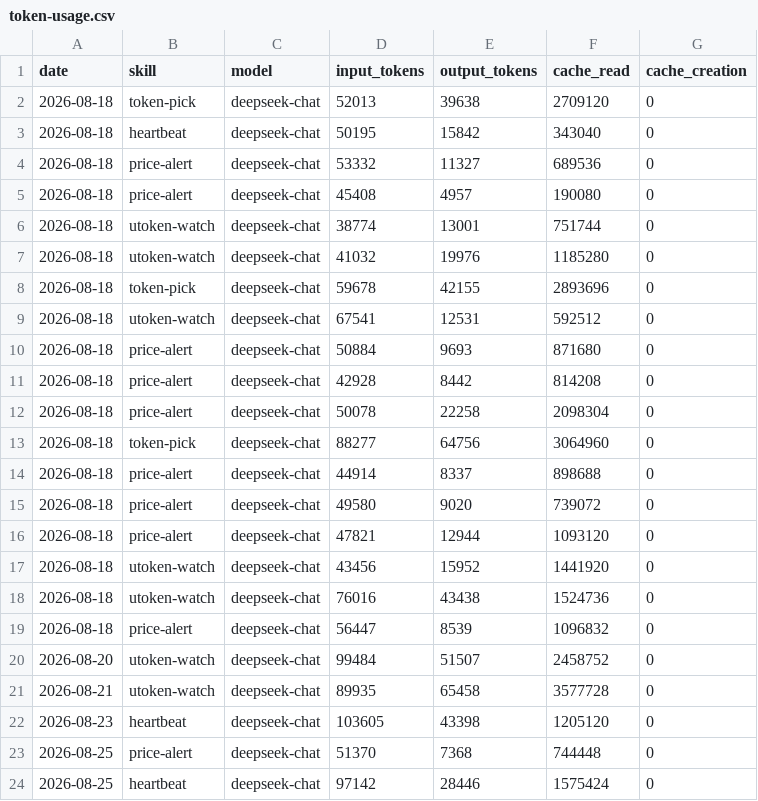
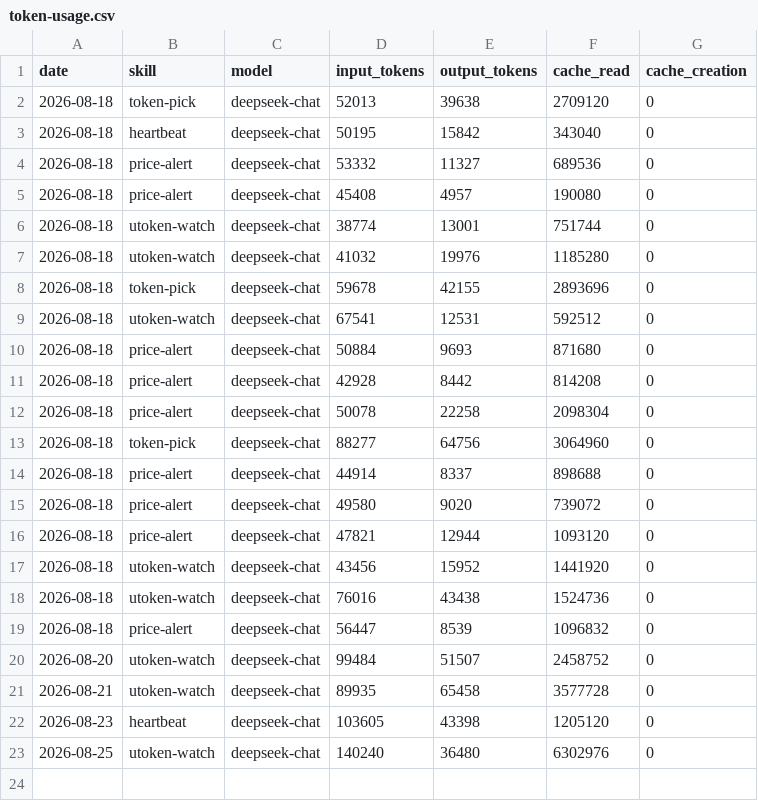
Before and after one commit to czijian729-oss/aeon, a CSV file: memory/token-usage.csv, drawn as a sheet.

Commit message:
chore(utoken-watch): auto-commit 2026-08-25

```diff
--- a/memory/token-usage.csv
+++ b/memory/token-usage.csv
@@ -22,3 +22,2 @@ date,skill,model,input_tokens,output_tokens,cache_read,cache_creation
 2026-08-23,heartbeat,deepseek-chat,103605,43398,1205120,0
-2026-08-25,price-alert,deepseek-chat,51370,7368,744448,0
-2026-08-25,heartbeat,deepseek-chat,97142,28446,1575424,0
+2026-08-25,utoken-watch,deepseek-chat,140240,36480,6302976,0
```
Also changed, not shown: 4 other files.
